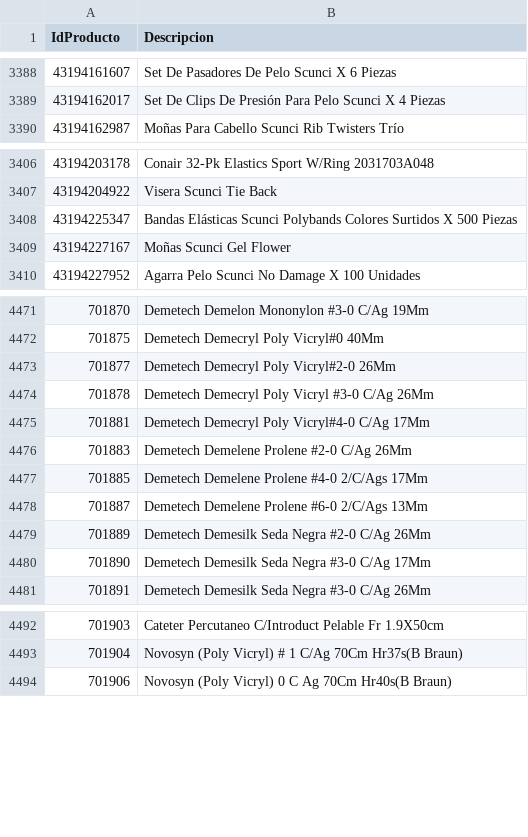
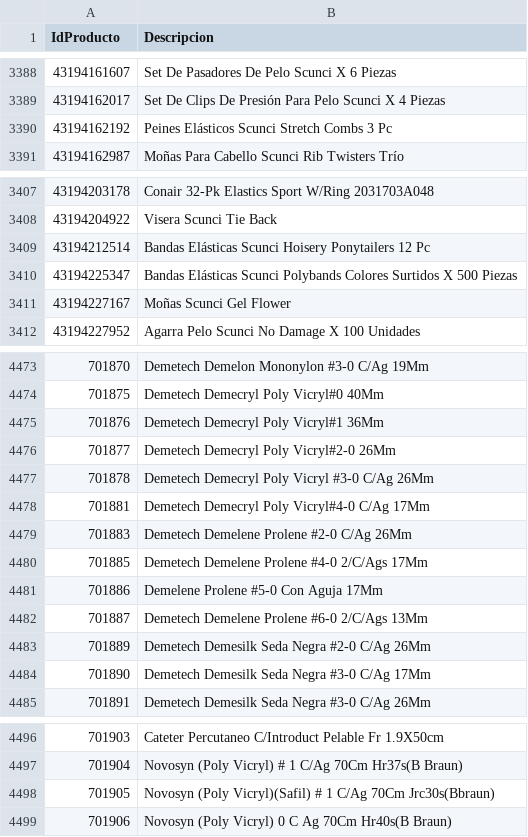
Before and after one commit to intikpo/precios-bolivia, a CSV file: data/raw/farmacorp/productos.csv, drawn as a sheet; only a part is shown, gaps mark what is left out; the diff covers the shown part only.

```diff
--- a/data/raw/farmacorp/productos.csv
+++ b/data/raw/farmacorp/productos.csv
@@ -3389,2 +3389,3 @@
 43194162017,Set De Clips De Presión Para Pelo Scunci X 4 Piezas
+43194162192,Peines Elásticos Scunci Stretch Combs 3 Pc
 43194162987,Moñas Para Cabello Scunci Rib Twisters Trío
@@ -3407,2 +3408,3 @@
 43194204922,Visera Scunci Tie Back
+43194212514,Bandas Elásticas Scunci Hoisery Ponytailers 12 Pc
 43194225347,Bandas Elásticas Scunci Polybands Colores Surtidos X 500 Piezas
@@ -4472,2 +4474,3 @@
 701875,Demetech Demecryl Poly Vicryl#0 40Mm
+701876,Demetech Demecryl Poly Vicryl#1 36Mm
 701877,Demetech Demecryl Poly Vicryl#2-0 26Mm
@@ -4477,2 +4480,3 @@
 701885,Demetech Demelene Prolene #4-0 2/C/Ags 17Mm
+701886,Demelene Prolene #5-0 Con Aguja 17Mm
 701887,Demetech Demelene Prolene #6-0 2/C/Ags 13Mm
@@ -4493,2 +4497,3 @@
 701904,Novosyn (Poly Vicryl) # 1 C/Ag 70Cm Hr37s(B Braun)
+701905,Novosyn (Poly Vicryl)(Safil) # 1 C/Ag 70Cm Jrc30s(Bbraun)
 701906,Novosyn (Poly Vicryl)  0 C Ag 70Cm Hr40s(B Braun)
```
Also changed, not shown: 8 added rows elsewhere in this file, data/raw/hipermaxi/productos.csv, 2 other files.
